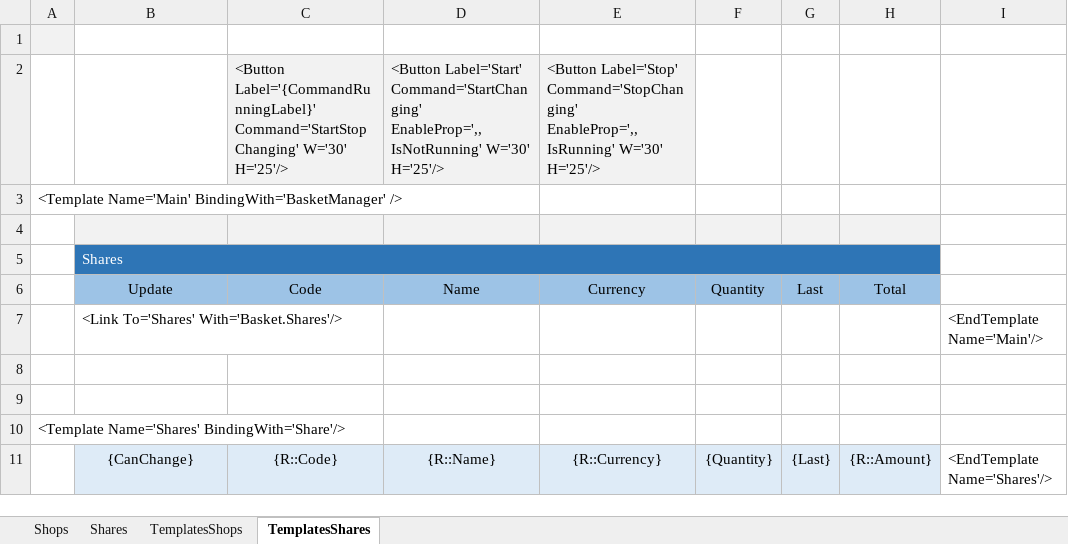
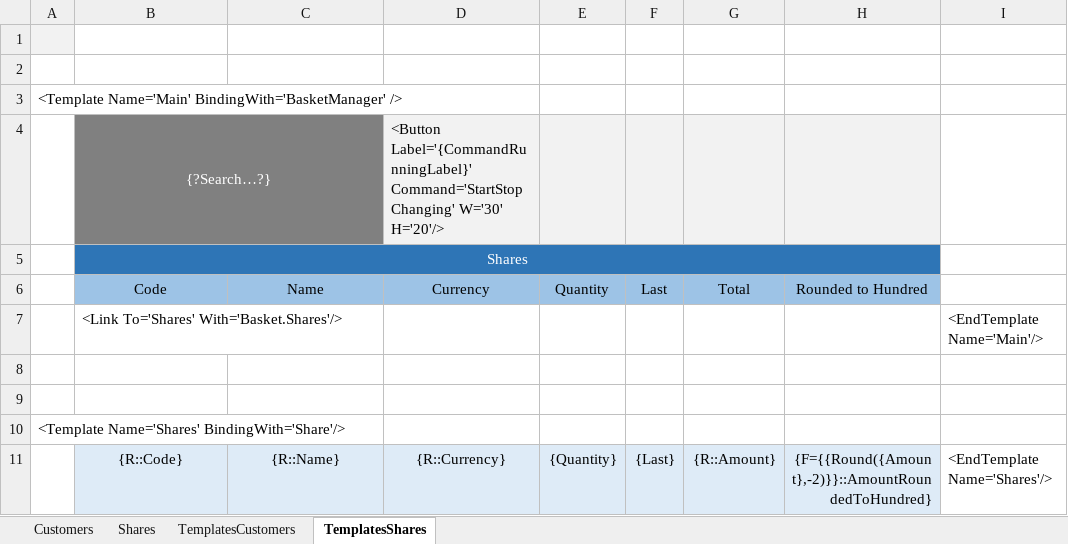
Before and after one commit to R-Blouin/Etk.Excel, an Excel workbook: Demos/Etk.Demo.ExcelDna1/Etk.Demo.ExcelDna1.xlsx, sheet TemplatesShares, drawn as a sheet; values as stored, in another font and other column widths than the file's, no borders; removed rows and columns are numbered as before the commit, all else as after; the diff names each change by its address in the sheet, - before the commit and + after, or states it on an @@ line.

```diff
--- a/Demos/Etk.Demo.ExcelDna1/Etk.Demo.ExcelDna1.xlsx (sheet TemplatesShares)
+++ b/Demos/Etk.Demo.ExcelDna1/Etk.Demo.ExcelDna1.xlsx (sheet TemplatesShares)
-sheet tab: Shops
+sheet tab: Customers
-sheet tab: TemplatesShops
+sheet tab: TemplatesCustomers
-column C, rows 2-11: <Button Label='{CommandRunningLabel}' Command='StartStopChanging' W='30' H='25'/> |  |  |  | Code |  |  |  |  | {R::Code}
+column H, rows 6-11: Rounded to Hundred |  |  |  |  | {F={{Round({Amount},-2)}}::AmountRoundedToHundred}
-row 2:  |  | <Button Label='{CommandRunningLabel}' Command='StartStopChanging' W='30' H='25'/> | <Button Label='Start' Command='StartChanging' EnableProp=',,IsNotRunning' W='30' H='25'/> | <Button Label='Stop' Command='StopChanging' EnableProp=',,IsRunning' W='30' H='25'/>
+row 2: (empty)
-C2:D2 fill: #F2F2F2
+C2:D2 fill: none
-row 4: (empty)
+row 4:  | {?Search…?} |  | <Button Label='{CommandRunningLabel}' Command='StartStopChanging' W='30' H='20'/>
-B4 fill: #F2F2F2
+B4 fill: #808080
+B4:C4 merged
-C4 fill: #F2F2F2
+C4 fill: #808080
-B5 alignment: left
+B5 alignment: center
-B6: Update
+B6: Code
-B11: {CanChange}
+B11: {R::Code}
```
Also changed, not shown: sheet TemplatesCustomers, 17 other files.
